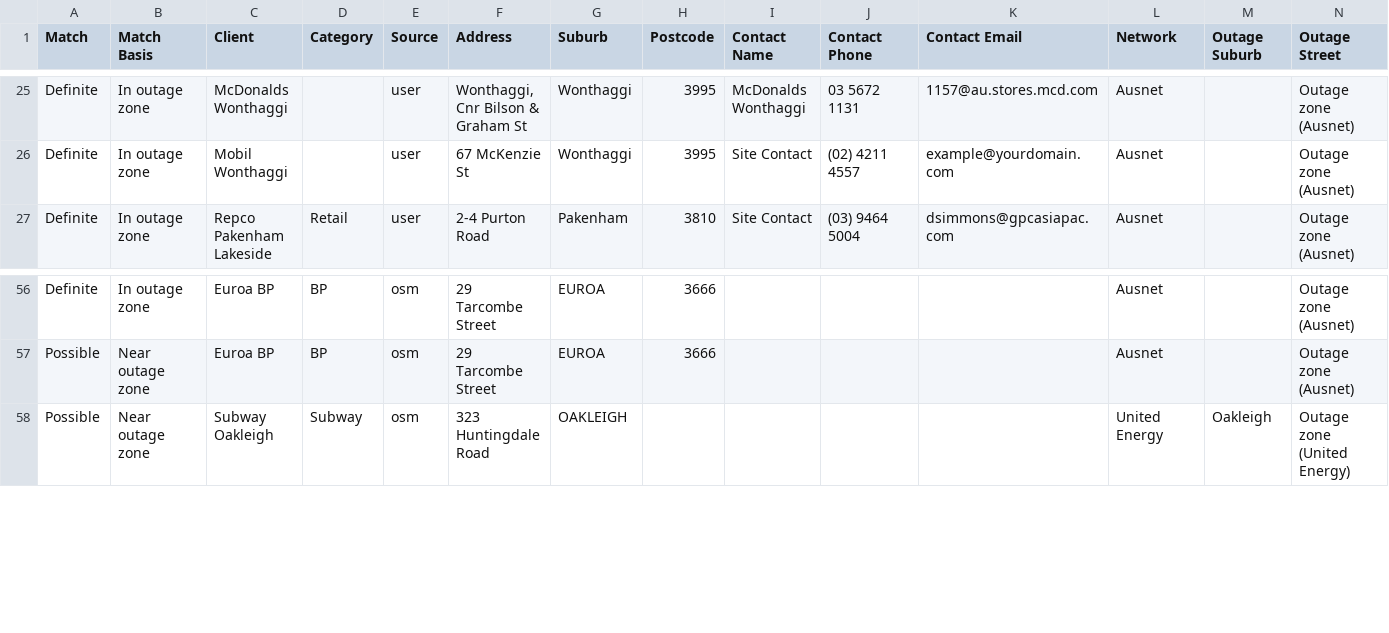
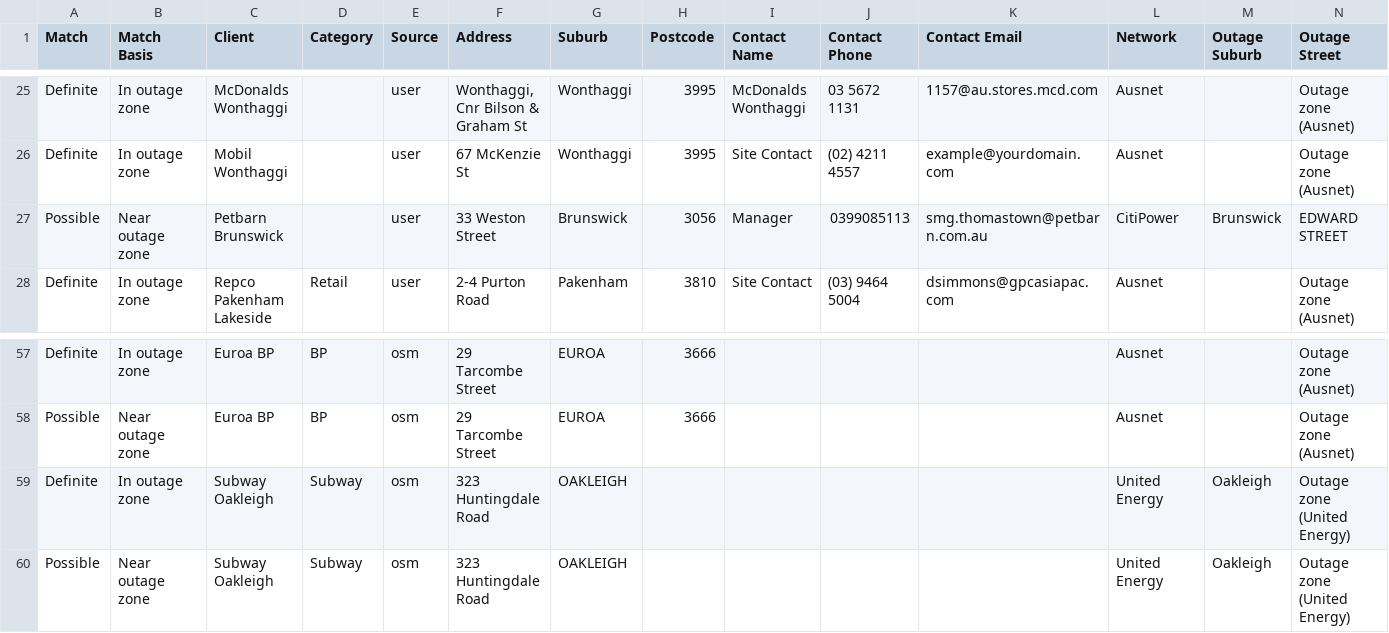
Before and after one commit to Nexus-Energy393/jemena-outages, a CSV file: docs/affected.csv, drawn as a sheet; only a part is shown, gaps mark what is left out; rows hold the shown columns only; the diff names each change by its address in the sheet, - before the commit and + after, or states it on an @@ line.

```diff
--- a/docs/affected.csv
+++ b/docs/affected.csv
+row 27: Possible | Near outage zone | Petbarn Brunswick |  | user | 33 Weston Street | Brunswick | 3056 | Manager | 0399085113 | smg.thomastown@petbarn.com.au | CitiPower | Brunswick | EDWARD STREET
+row 59: Definite | In outage zone | Subway Oakleigh | Subway | osm | 323 Huntingdale Road | OAKLEIGH |  |  |  |  | United Energy | Oakleigh | Outage zone (United Energy)
```
Also changed, not shown: 4 other files.
